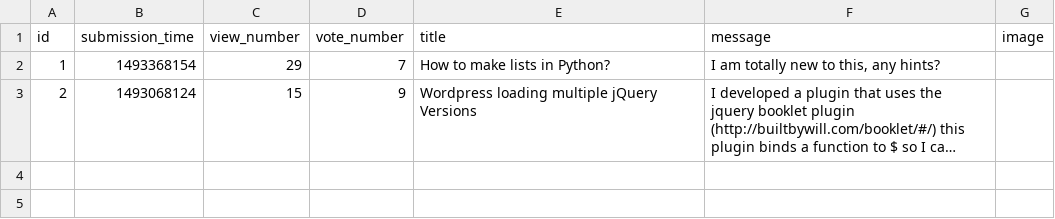
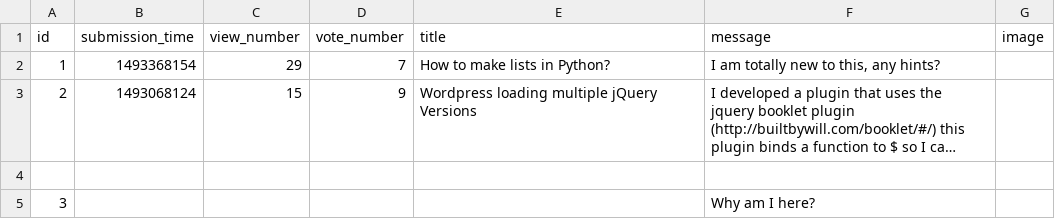
Before and after one commit to xtarzyk/askMate, a CSV file: sample_data/question.csv, drawn as a sheet; long unchanged cells end in …; the diff names each change by its address in the sheet, - before the commit and + after, or states it on an @@ line.

```diff
--- a/sample_data/question.csv
+++ b/sample_data/question.csv
+row 4: (empty)
+row 5: 3 |  |  |  |  | Why am I here?
```
Also changed, not shown: 4 other files.
